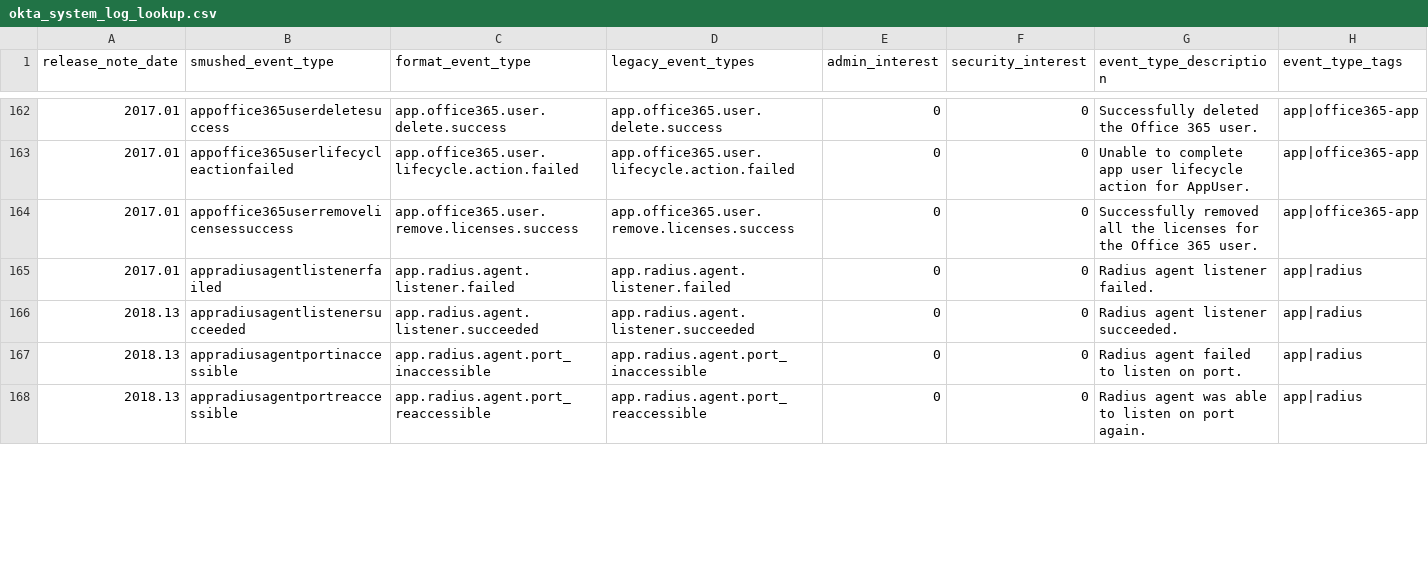
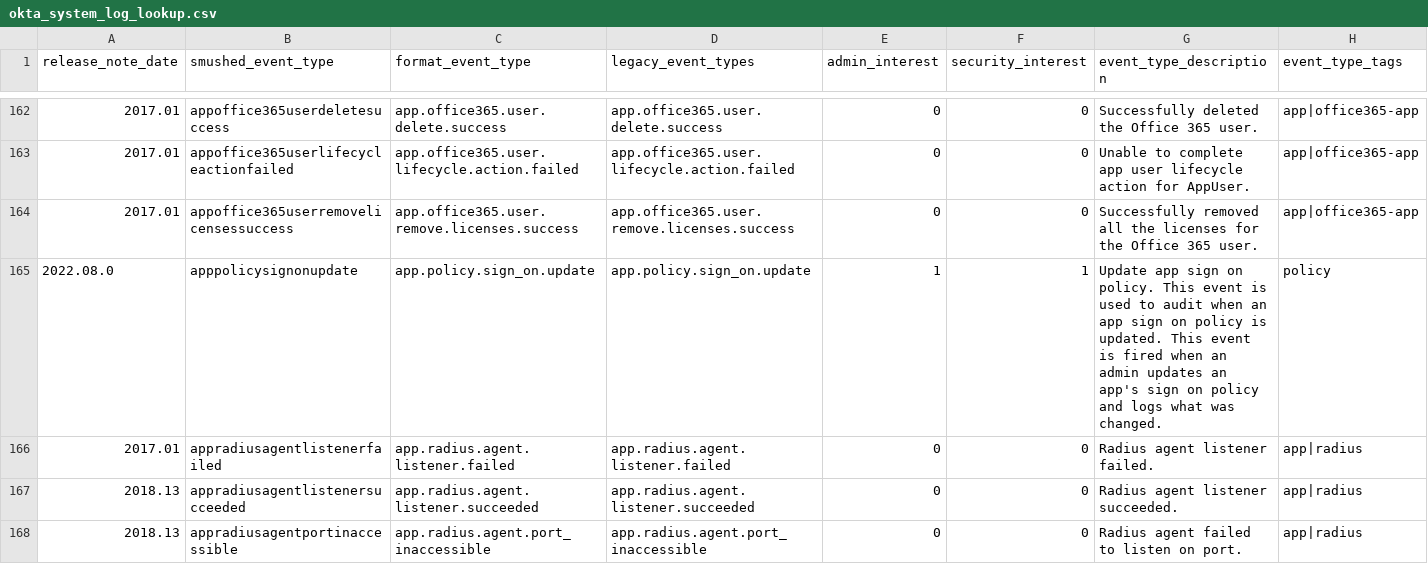
Before and after one commit to stressboi/Okta-Identity-Cloud-for-Splunk, a CSV file: lookups/okta_system_log_lookup.csv, drawn as a sheet; only a part is shown, gaps mark what is left out; the shorter side is filled out with more unchanged rows.

Commit message:
Added one event from the 2022.08.0 release.

```diff
--- a/lookups/okta_system_log_lookup.csv
+++ b/lookups/okta_system_log_lookup.csv
@@ -164,2 +164,3 @@ release_note_date,smushed_event_type,format_event_type,legacy_event_types,admin_
 2017.01,appoffice365userremovelicensessuccess,app.office365.user.remove.licenses.success,app.office365.user.remove.licenses.success,0,0,Successfully removed all the licenses for the Office 365 user.,app|office365-app
+2022.08.0,apppolicysignonupdate,app.policy.sign_on.update,app.policy.sign_on.update,1,1,Update app sign on policy. This event is used to audit when an app sign on policy is updated. This event is fired when an admin updates an app's sign on policy and logs what was changed.,policy
 2017.01,appradiusagentlistenerfailed,app.radius.agent.listener.failed,app.radius.agent.listener.failed,0,0,Radius agent listener failed.,app|radius
```
